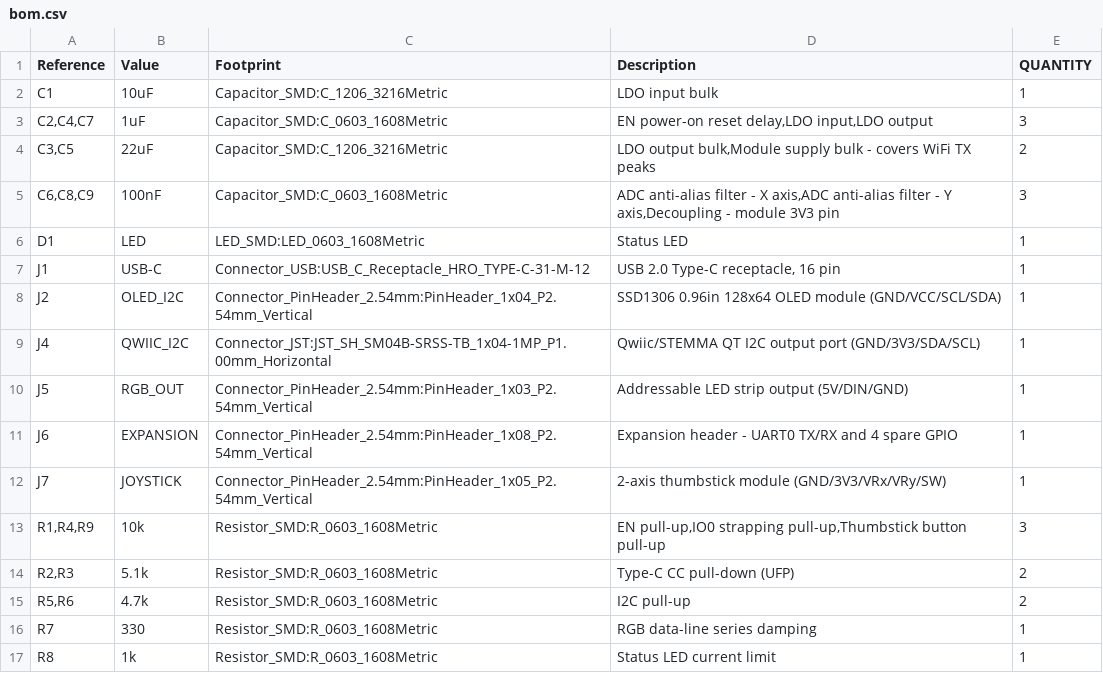
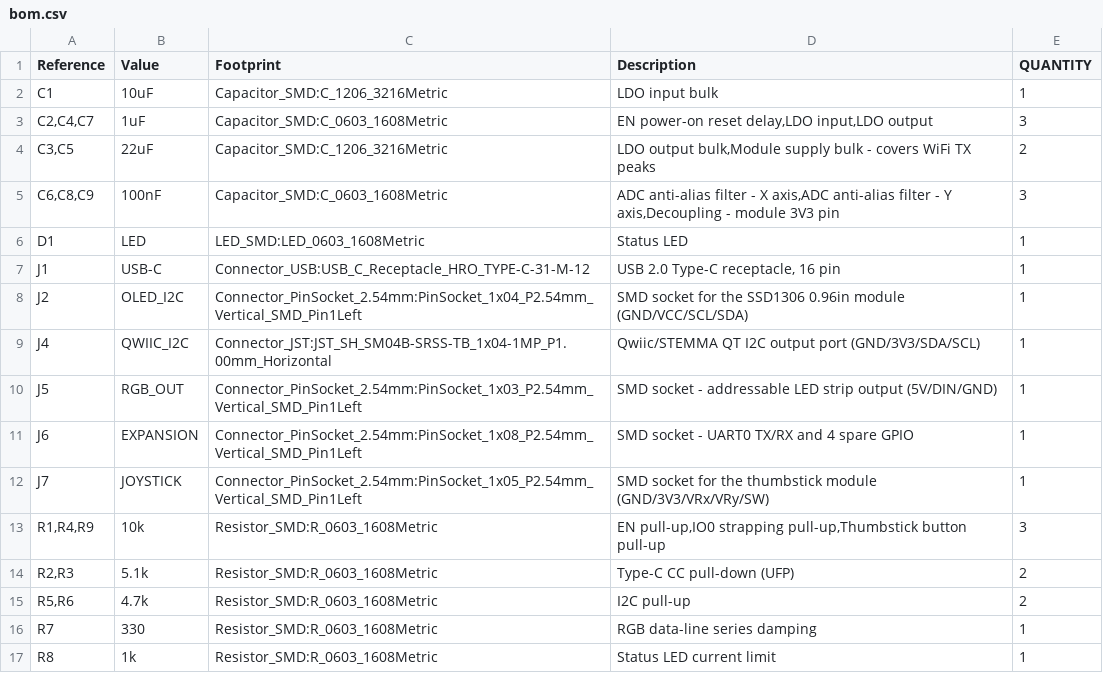
Before and after one commit to k4zt0/OdytsseySwitch, a CSV file: fab/bom.csv, drawn as a sheet; only a part is shown.

```diff
--- a/fab/bom.csv
+++ b/fab/bom.csv
@@ -7,7 +7,7 @@
 "J1","USB-C","Connector_USB:USB_C_Receptacle_HRO_TYPE-C-31-M-12","USB 2.0 Type-C receptacle, 16 pin","1"
-"J2","OLED_I2C","Connector_PinHeader_2.54mm:PinHeader_1x04_P2.54mm_Vertical","SSD1306 0.96in 128x64 OLED module (GND/VCC/SCL/SDA)","1"
+"J2","OLED_I2C","Connector_PinSocket_2.54mm:PinSocket_1x04_P2.54mm_Vertical_SMD_Pin1Left","SMD socket for the SSD1306 0.96in module (GND/VCC/SCL/SDA)","1"
 "J4","QWIIC_I2C","Connector_JST:JST_SH_SM04B-SRSS-TB_1x04-1MP_P1.00mm_Horizontal","Qwiic/STEMMA QT I2C output port (GND/3V3/SDA/SCL)","1"
-"J5","RGB_OUT","Connector_PinHeader_2.54mm:PinHeader_1x03_P2.54mm_Vertical","Addressable LED strip output (5V/DIN/GND)","1"
-"J6","EXPANSION","Connector_PinHeader_2.54mm:PinHeader_1x08_P2.54mm_Vertical","Expansion header - UART0 TX/RX and 4 spare GPIO","1"
-"J7","JOYSTICK","Connector_PinHeader_2.54mm:PinHeader_1x05_P2.54mm_Vertical","2-axis thumbstick module (GND/3V3/VRx/VRy/SW)","1"
+"J5","RGB_OUT","Connector_PinSocket_2.54mm:PinSocket_1x03_P2.54mm_Vertical_SMD_Pin1Left","SMD socket - addressable LED strip output (5V/DIN/GND)","1"
+"J6","EXPANSION","Connector_PinSocket_2.54mm:PinSocket_1x08_P2.54mm_Vertical_SMD_Pin1Left","SMD socket - UART0 TX/RX and 4 spare GPIO","1"
+"J7","JOYSTICK","Connector_PinSocket_2.54mm:PinSocket_1x05_P2.54mm_Vertical_SMD_Pin1Left","SMD socket for the thumbstick module (GND/3V3/VRx/VRy/SW)","1"
 "R1,R4,R9","10k","Resistor_SMD:R_0603_1608Metric","EN pull-up,IO0 strapping pull-up,Thumbstick button pull-up","3"
```
Also changed, not shown: fab/OdytsseySwitch-pos.csv, 23 other files.
